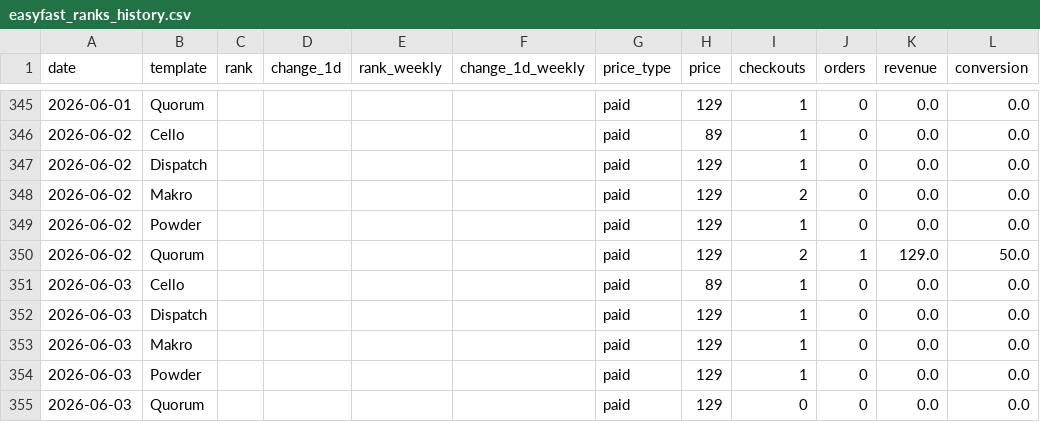
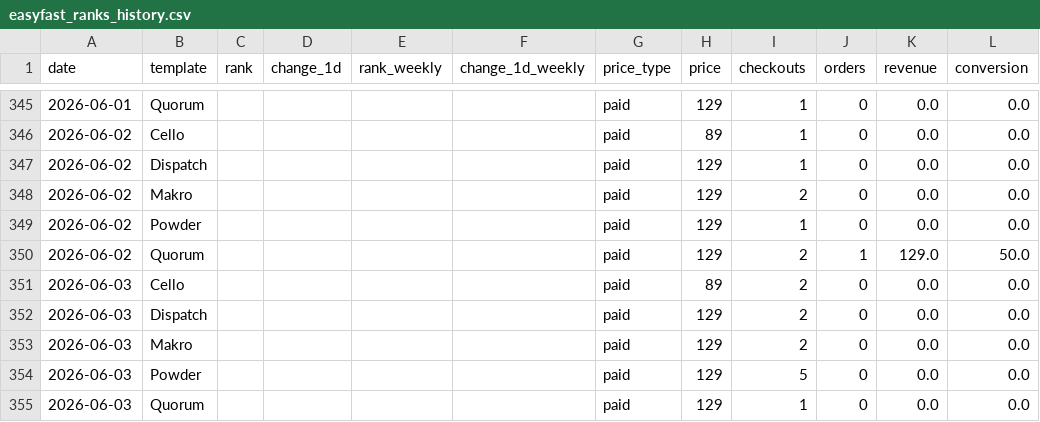
Before and after one commit to stfnco/easyfast-analytics, a CSV file: easyfast_ranks_history.csv, drawn as a sheet; only a part is shown, gaps mark what is left out.

```diff
--- a/easyfast_ranks_history.csv
+++ b/easyfast_ranks_history.csv
@@ -350,6 +350,6 @@ date,template,rank,change_1d,rank_weekly,change_1d_weekly,price_type,price,check
 2026-06-02,Quorum,,,,,paid,129,2,1,129.0,50.0
-2026-06-03,Cello,,,,,paid,89,1,0,0.0,0.0
-2026-06-03,Dispatch,,,,,paid,129,1,0,0.0,0.0
-2026-06-03,Makro,,,,,paid,129,1,0,0.0,0.0
-2026-06-03,Powder,,,,,paid,129,1,0,0.0,0.0
-2026-06-03,Quorum,,,,,paid,129,0,0,0.0,0.0
+2026-06-03,Cello,,,,,paid,89,2,0,0.0,0.0
+2026-06-03,Dispatch,,,,,paid,129,2,0,0.0,0.0
+2026-06-03,Makro,,,,,paid,129,2,0,0.0,0.0
+2026-06-03,Powder,,,,,paid,129,5,0,0.0,0.0
+2026-06-03,Quorum,,,,,paid,129,1,0,0.0,0.0
```
